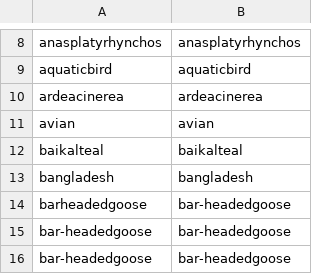
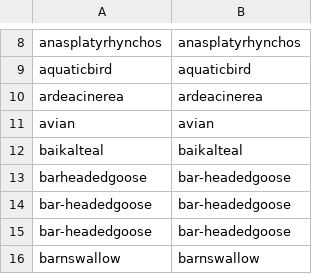
Before and after one commit to blab/nextflu, a TSV file: augur/source-data/host_synonyms.tsv, drawn as a sheet; only a part is shown, gaps mark what is left out; the shorter side is filled out with more unchanged rows.

```diff
--- a/augur/source-data/host_synonyms.tsv
+++ b/augur/source-data/host_synonyms.tsv
@@ -12,3 +12,2 @@ avian	avian
 baikalteal	baikalteal
-bangladesh	bangladesh
 barheadedgoose	bar-headedgoose
```
Also changed, not shown: augur/source-data/host_animal_groups.tsv, 4 other files.
